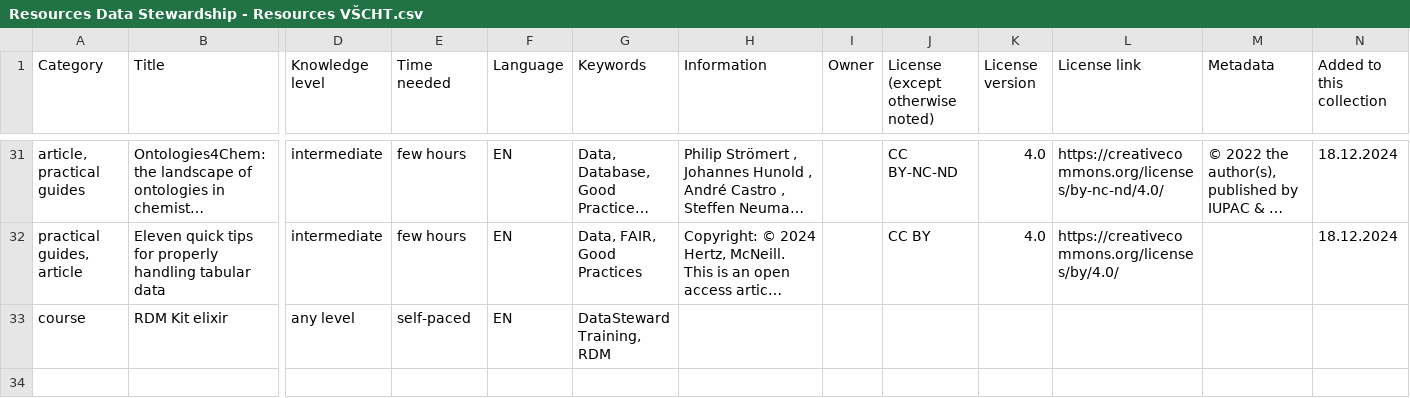
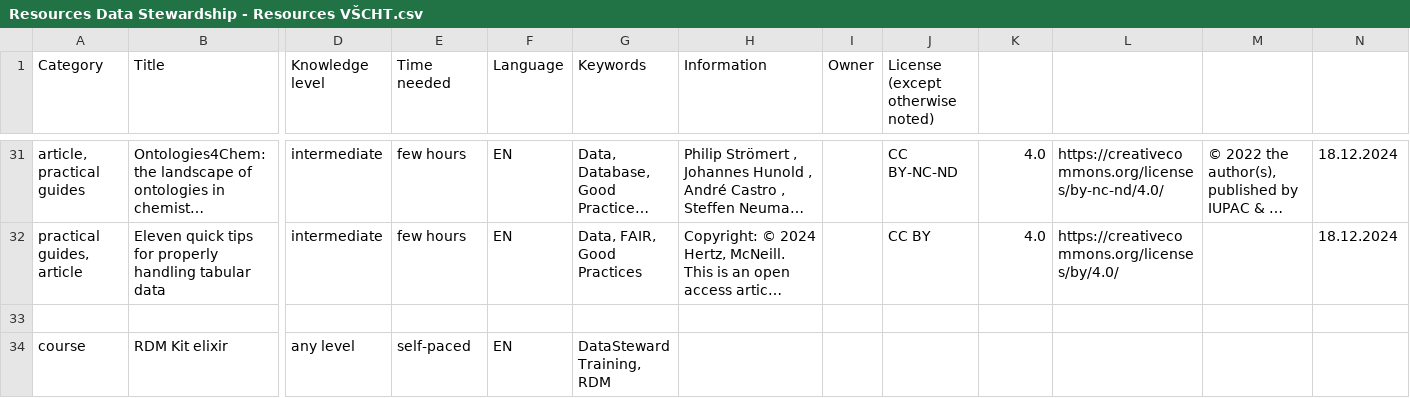
Before and after one commit to UCT-datastewardship/Data-Steward-Resources-CZ, a CSV file: Resources Data Stewardship - Resources VŠCHT.csv, drawn as a sheet; only a part is shown, gaps mark what is left out; long unchanged cells end in …; rows hold the shown columns only; the diff names each change by its address in the sheet, - before the commit and + after, or states it on an @@ line.

Commit message:
Update Resources Data Stewardship - Resources VŠCHT.csv

```diff
--- a/Resources Data Stewardship - Resources VŠCHT.csv
+++ b/Resources Data Stewardship - Resources VŠCHT.csv
-K1: License version
+K1: (empty)
-L1: License link
+L1: (empty)
-M1: Metadata
+M1: (empty)
-N1: Added to this collection
+N1: (empty)
+row 33: (empty)
```
